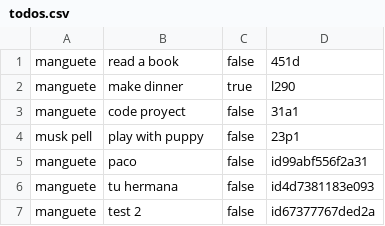
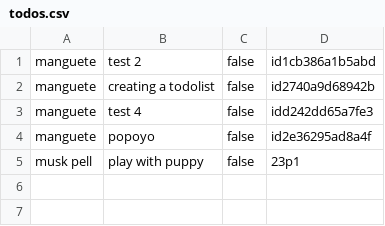
Before and after one commit to daleale-se/Frontend-Mentor-Challenges, a CSV file: todo-app/backend/data/todos.csv, drawn as a sheet.

```diff
--- a/todo-app/backend/data/todos.csv
+++ b/todo-app/backend/data/todos.csv
@@ -1,7 +1,5 @@
-manguete,read a book,false,451d
-manguete,make dinner,true,l290
-manguete,code proyect,false,31a1
+manguete,test 2,false,id1cb386a1b5abd
+manguete,creating a todolist,false,id2740a9d68942b
+manguete,test 4,false,idd242dd65a7fe3
+manguete,popoyo,false,id2e36295ad8a4f
 musk pell,play with puppy,false,23p1
-manguete,paco,false,id99abf556f2a31
-manguete,tu hermana,false,id4d7381183e093
-manguete,test 2,false,id67377767ded2a
```
Also changed, not shown: 4 other files.
